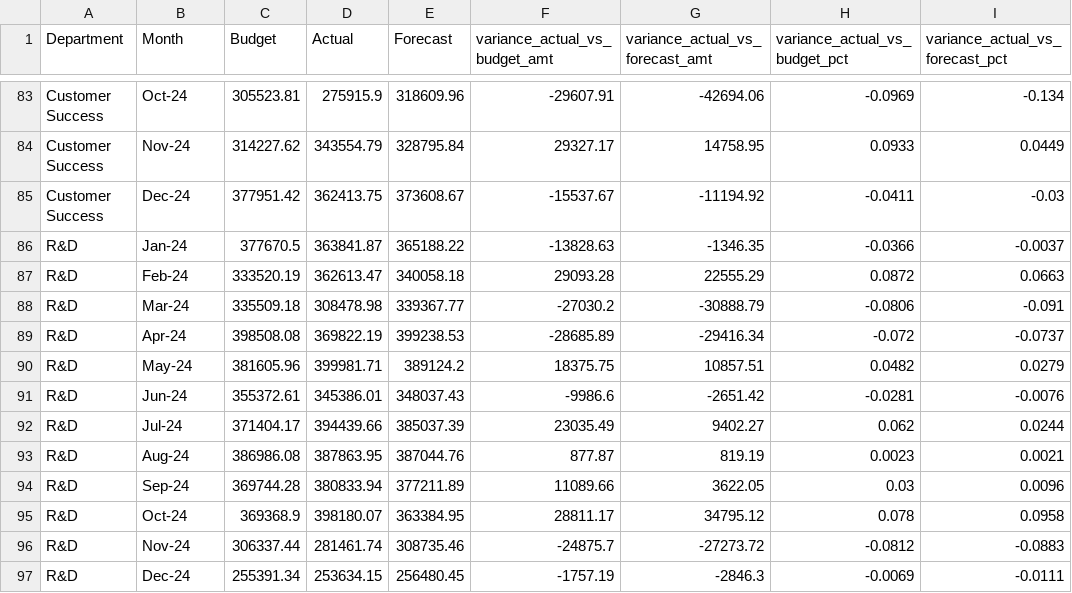
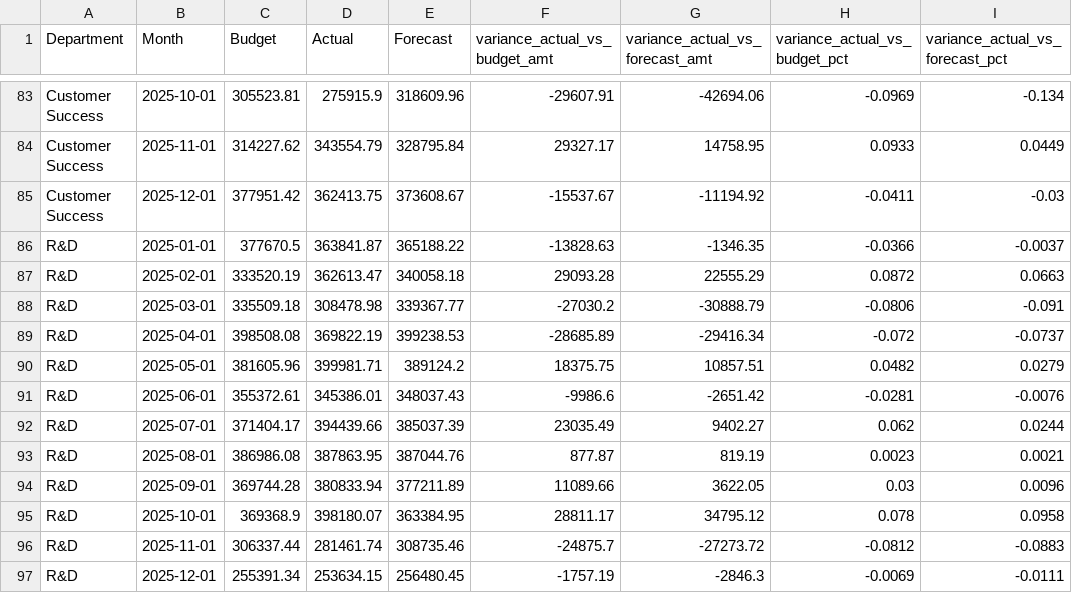
Before and after one commit to ameer-nassar/revenue-forecast-model, a CSV file: revenue_forecasting_dataset.csv, drawn as a sheet; only a part is shown, gaps mark what is left out; the diff covers the shown part only; the diff names each change by its address in the sheet, - before the commit and + after, or states it on an @@ line.

Commit message:
Update plots, executive summary, and dataset with corrected Month formatting

```diff
--- a/revenue_forecasting_dataset.csv
+++ b/revenue_forecasting_dataset.csv
-B83 (Month): Oct-24
+B83 (Month): 2025-10-01
-B84 (Month): Nov-24
+B84 (Month): 2025-11-01
-B85 (Month): Dec-24
+B85 (Month): 2025-12-01
-B86 (Month): Jan-24
+B86 (Month): 2025-01-01
-B87 (Month): Feb-24
+B87 (Month): 2025-02-01
-B88 (Month): Mar-24
+B88 (Month): 2025-03-01
-B89 (Month): Apr-24
+B89 (Month): 2025-04-01
-B90 (Month): May-24
+B90 (Month): 2025-05-01
-B91 (Month): Jun-24
+B91 (Month): 2025-06-01
-B92 (Month): Jul-24
+B92 (Month): 2025-07-01
-B93 (Month): Aug-24
+B93 (Month): 2025-08-01
-B94 (Month): Sep-24
+B94 (Month): 2025-09-01
-B95 (Month): Oct-24
+B95 (Month): 2025-10-01
-B96 (Month): Nov-24
+B96 (Month): 2025-11-01
-B97 (Month): Dec-24
+B97 (Month): 2025-12-01
```
Also changed, not shown: 83 edited cells elsewhere in this file, 3 other files.
